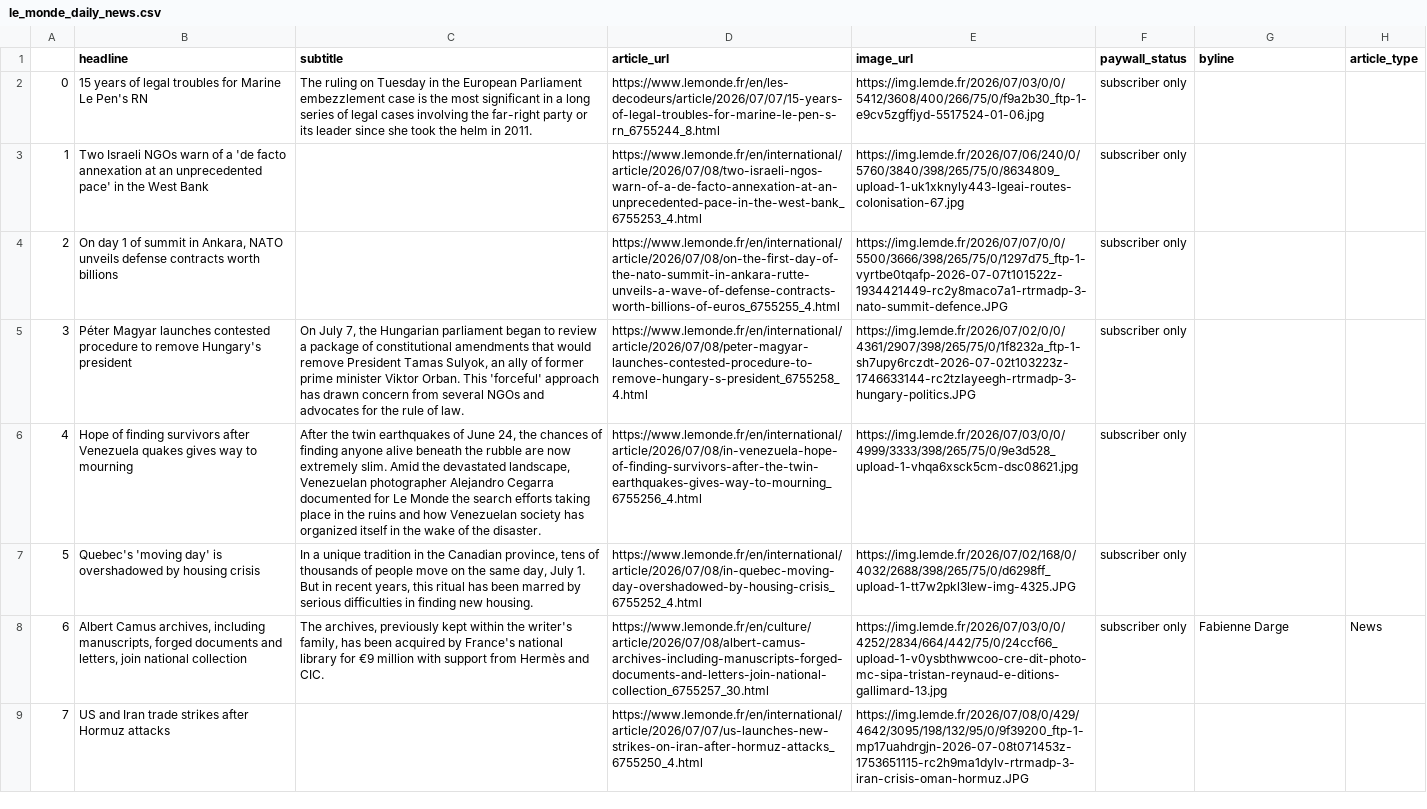
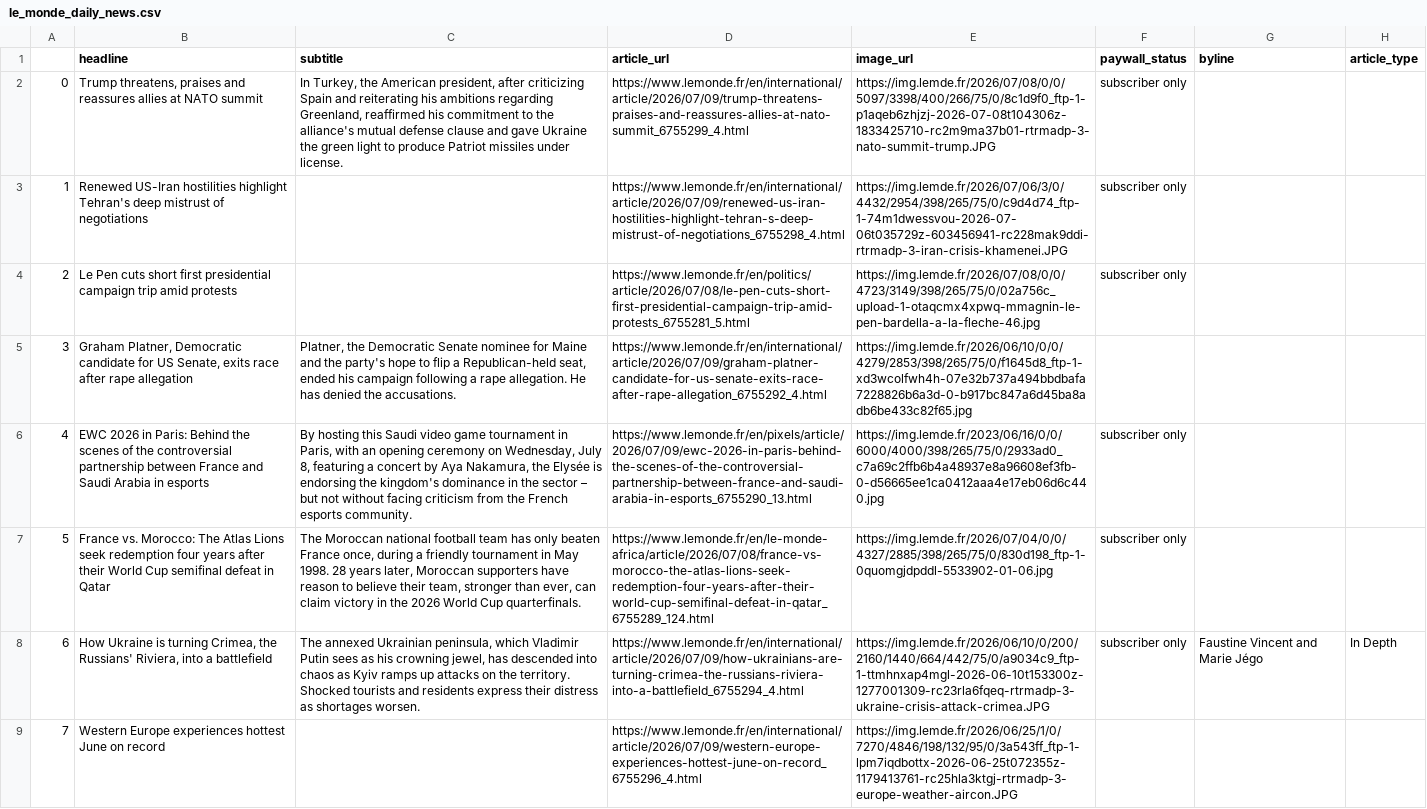
Before and after one commit to luciamack/auto_updating_headline_scraper_le_monde, a CSV file: le_monde_daily_news.csv, drawn as a sheet; only a part is shown; the diff covers the shown part only; the diff names each change by its address in the sheet, - before the commit and + after, or states it on an @@ line.

```diff
--- a/le_monde_daily_news.csv
+++ b/le_monde_daily_news.csv
-B2 (headline): 15 years of legal troubles for Marine Le Pen's RN
+B2 (headline): Trump threatens, praises and reassures allies at NATO summit
-C2 (subtitle): The ruling on Tuesday in the European Parliament embezzlement case is the most significant in a long series of legal cases involving the far-right party or its leader since she took the helm in 2011.
+C2 (subtitle): In Turkey, the American president, after criticizing Spain and reiterating his ambitions regarding Greenland, reaffirmed his commitment to the alliance's mutual defense clause and gave Ukraine the green light to produce Patriot missiles under license.
-D2 (article_url): https://www.lemonde.fr/en/les-decodeurs/article/2026/07/07/15-years-of-legal-troubles-for-marine-le-pen-s-rn_6755244_8.html
+D2 (article_url): https://www.lemonde.fr/en/international/article/2026/07/09/trump-threatens-praises-and-reassures-allies-at-nato-summit_6755299_4.html
-E2 (image_url): https://img.lemde.fr/2026/07/03/0/0/5412/3608/400/266/75/0/f9a2b30_ftp-1-e9cv5zgffjyd-5517524-01-06.jpg
+E2 (image_url): https://img.lemde.fr/2026/07/08/0/0/5097/3398/400/266/75/0/8c1d9f0_ftp-1-p1aqeb6zhjzj-2026-07-08t104306z-1833425710-rc2m9ma37b01-rtrmadp-3-nato-summit-trump.JPG
-B3 (headline): Two Israeli NGOs warn of a 'de facto annexation at an unprecedented pace' in the West Bank
+B3 (headline): Renewed US-Iran hostilities highlight Tehran's deep mistrust of negotiations
-D3 (article_url): https://www.lemonde.fr/en/international/article/2026/07/08/two-israeli-ngos-warn-of-a-de-facto-annexation-at-an-unprecedented-pace-in-the-west-bank_6755253_4.html
+D3 (article_url): https://www.lemonde.fr/en/international/article/2026/07/09/renewed-us-iran-hostilities-highlight-tehran-s-deep-mistrust-of-negotiations_6755298_4.html
-E3 (image_url): https://img.lemde.fr/2026/07/06/240/0/5760/3840/398/265/75/0/8634809_upload-1-uk1xknyly443-lgeai-routes-colonisation-67.jpg
+E3 (image_url): https://img.lemde.fr/2026/07/06/3/0/4432/2954/398/265/75/0/c9d4d74_ftp-1-74m1dwessvou-2026-07-06t035729z-603456941-rc228mak9ddi-rtrmadp-3-iran-crisis-khamenei.JPG
-B4 (headline): On day 1 of summit in Ankara, NATO unveils defense contracts worth billions
+B4 (headline): Le Pen cuts short first presidential campaign trip amid protests
-D4 (article_url): https://www.lemonde.fr/en/international/article/2026/07/08/on-the-first-day-of-the-nato-summit-in-ankara-rutte-unveils-a-wave-of-defense-contracts-worth-billions-of-euros_6755255_4.html
+D4 (article_url): https://www.lemonde.fr/en/politics/article/2026/07/08/le-pen-cuts-short-first-presidential-campaign-trip-amid-protests_6755281_5.html
-E4 (image_url): https://img.lemde.fr/2026/07/07/0/0/5500/3666/398/265/75/0/1297d75_ftp-1-vyrtbe0tqafp-2026-07-07t101522z-1934421449-rc2y8maco7a1-rtrmadp-3-nato-summit-defence.JPG
+E4 (image_url): https://img.lemde.fr/2026/07/08/0/0/4723/3149/398/265/75/0/02a756c_upload-1-otaqcmx4xpwq-mmagnin-le-pen-bardella-a-la-fleche-46.jpg
-B5 (headline): Péter Magyar launches contested procedure to remove Hungary's president
+B5 (headline): Graham Platner, Democratic candidate for US Senate, exits race after rape allegation
-C5 (subtitle): On July 7, the Hungarian parliament began to review a package of constitutional amendments that would remove President Tamas Sulyok, an ally of former prime minister Viktor Orban. This 'forceful' approach has drawn concern from several NGOs and advocates for the rule of law.
+C5 (subtitle): Platner, the Democratic Senate nominee for Maine and the party's hope to flip a Republican-held seat, ended his campaign following a rape allegation. He has denied the accusations.
-D5 (article_url): https://www.lemonde.fr/en/international/article/2026/07/08/peter-magyar-launches-contested-procedure-to-remove-hungary-s-president_6755258_4.html
+D5 (article_url): https://www.lemonde.fr/en/international/article/2026/07/09/graham-platner-candidate-for-us-senate-exits-race-after-rape-allegation_6755292_4.html
-E5 (image_url): https://img.lemde.fr/2026/07/02/0/0/4361/2907/398/265/75/0/1f8232a_ftp-1-sh7upy6rczdt-2026-07-02t103223z-1746633144-rc2tzlayeegh-rtrmadp-3-hungary-politics.JPG
+E5 (image_url): https://img.lemde.fr/2026/06/10/0/0/4279/2853/398/265/75/0/f1645d8_ftp-1-xd3wcolfwh4h-07e32b737a494bbdbafa7228826b6a3d-0-b917bc847a6d45ba8adb6be433c82f65.jpg
-F5 (paywall_status): subscriber only
+F5 (paywall_status): (empty)
-B6 (headline): Hope of finding survivors after Venezuela quakes gives way to mourning
+B6 (headline): EWC 2026 in Paris: Behind the scenes of the controversial partnership between France and Saudi Arabia in esports
-C6 (subtitle): After the twin earthquakes of June 24, the chances of finding anyone alive beneath the rubble are now extremely slim. Amid the devastated landscape, Venezuelan photographer Alejandro Cegarra documented for Le Monde the search efforts taking place in the ruins and how Venezuelan society has organized itself in the wake of the disaster.
+C6 (subtitle): By hosting this Saudi video game tournament in Paris, with an opening ceremony on Wednesday, July 8, featuring a concert by Aya Nakamura, the Elysée is endorsing the kingdom's dominance in the sector – but not without facing criticism from the French esports community.
-D6 (article_url): https://www.lemonde.fr/en/international/article/2026/07/08/in-venezuela-hope-of-finding-survivors-after-the-twin-earthquakes-gives-way-to-mourning_6755256_4.html
+D6 (article_url): https://www.lemonde.fr/en/pixels/article/2026/07/09/ewc-2026-in-paris-behind-the-scenes-of-the-controversial-partnership-between-france-and-saudi-arabia-in-esports_6755290_13.html
-E6 (image_url): https://img.lemde.fr/2026/07/03/0/0/4999/3333/398/265/75/0/9e3d528_upload-1-vhqa6xsck5cm-dsc08621.jpg
+E6 (image_url): https://img.lemde.fr/2023/06/16/0/0/6000/4000/398/265/75/0/2933ad0_c7a69c2ffb6b4a48937e8a96608ef3fb-0-d56665ee1ca0412aaa4e17eb06d6c440.jpg
-B7 (headline): Quebec's 'moving day' is overshadowed by housing crisis
+B7 (headline): France vs. Morocco: The Atlas Lions seek redemption four years after their World Cup semifinal defeat in Qatar
-C7 (subtitle): In a unique tradition in the Canadian province, tens of thousands of people move on the same day, July 1. But in recent years, this ritual has been marred by serious difficulties in finding new housing.
+C7 (subtitle): The Moroccan national football team has only beaten France once, during a friendly tournament in May 1998. 28 years later, Moroccan supporters have reason to believe their team, stronger than ever, can claim victory in the 2026 World Cup quarterfinals.
-D7 (article_url): https://www.lemonde.fr/en/international/article/2026/07/08/in-quebec-moving-day-overshadowed-by-housing-crisis_6755252_4.html
+D7 (article_url): https://www.lemonde.fr/en/le-monde-africa/article/2026/07/08/france-vs-morocco-the-atlas-lions-seek-redemption-four-years-after-their-world-cup-semifinal-defeat-in-qatar_6755289_124.html
-E7 (image_url): https://img.lemde.fr/2026/07/02/168/0/4032/2688/398/265/75/0/d6298ff_upload-1-tt7w2pkl3lew-img-4325.JPG
+E7 (image_url): https://img.lemde.fr/2026/07/04/0/0/4327/2885/398/265/75/0/830d198_ftp-1-0quomgjdpddl-5533902-01-06.jpg
-B8 (headline): Albert Camus archives, including manuscripts, forged documents and letters, join national collection
+B8 (headline): How Ukraine is turning Crimea, the Russians' Riviera, into a battlefield
-C8 (subtitle): The archives, previously kept within the writer's family, has been acquired by France's national library for €9 million with support from Hermès and CIC.
+C8 (subtitle): The annexed Ukrainian peninsula, which Vladimir Putin sees as his crowning jewel, has descended into chaos as Kyiv ramps up attacks on the territory. Shocked tourists and residents express their distress as shortages worsen.
-D8 (article_url): https://www.lemonde.fr/en/culture/article/2026/07/08/albert-camus-archives-including-manuscripts-forged-documents-and-letters-join-national-collection_6755257_30.html
+D8 (article_url): https://www.lemonde.fr/en/international/article/2026/07/09/how-ukrainians-are-turning-crimea-the-russians-riviera-into-a-battlefield_6755294_4.html
-E8 (image_url): https://img.lemde.fr/2026/07/03/0/0/4252/2834/664/442/75/0/24ccf66_upload-1-v0ysbthwwcoo-cre-dit-photo-mc-sipa-tristan-reynaud-e-ditions-gallimard-13.jpg
+E8 (image_url): https://img.lemde.fr/2026/06/10/0/200/2160/1440/664/442/75/0/a9034c9_ftp-1-ttmhnxap4mgl-2026-06-10t153300z-1277001309-rc23rla6fqeq-rtrmadp-3-ukraine-crisis-attack-crimea.JPG
-G8 (byline): Fabienne Darge
+G8 (byline): Faustine Vincent and Marie Jégo
-H8 (article_type): News
+H8 (article_type): In Depth
-B9 (headline): US and Iran trade strikes after Hormuz attacks
+B9 (headline): Western Europe experiences hottest June on record
-D9 (article_url): https://www.lemonde.fr/en/international/article/2026/07/07/us-launches-new-strikes-on-iran-after-hormuz-attacks_6755250_4.html
+D9 (article_url): https://www.lemonde.fr/en/international/article/2026/07/09/western-europe-experiences-hottest-june-on-record_6755296_4.html
-E9 (image_url): https://img.lemde.fr/2026/07/08/0/429/4642/3095/198/132/95/0/9f39200_ftp-1-mp17uahdrgjn-2026-07-08t071453z-1753651115-rc2h9ma1dylv-rtrmadp-3-iran-crisis-oman-hormuz.JPG
+E9 (image_url): https://img.lemde.fr/2026/06/25/1/0/7270/4846/198/132/95/0/3a543ff_ftp-1-lpm7iqdbottx-2026-06-25t072355z-1179413761-rc25hla3ktgj-rtrmadp-3-europe-weather-aircon.JPG
```
Also changed, not shown: 58 edited cells elsewhere in this file, 1 other file.
